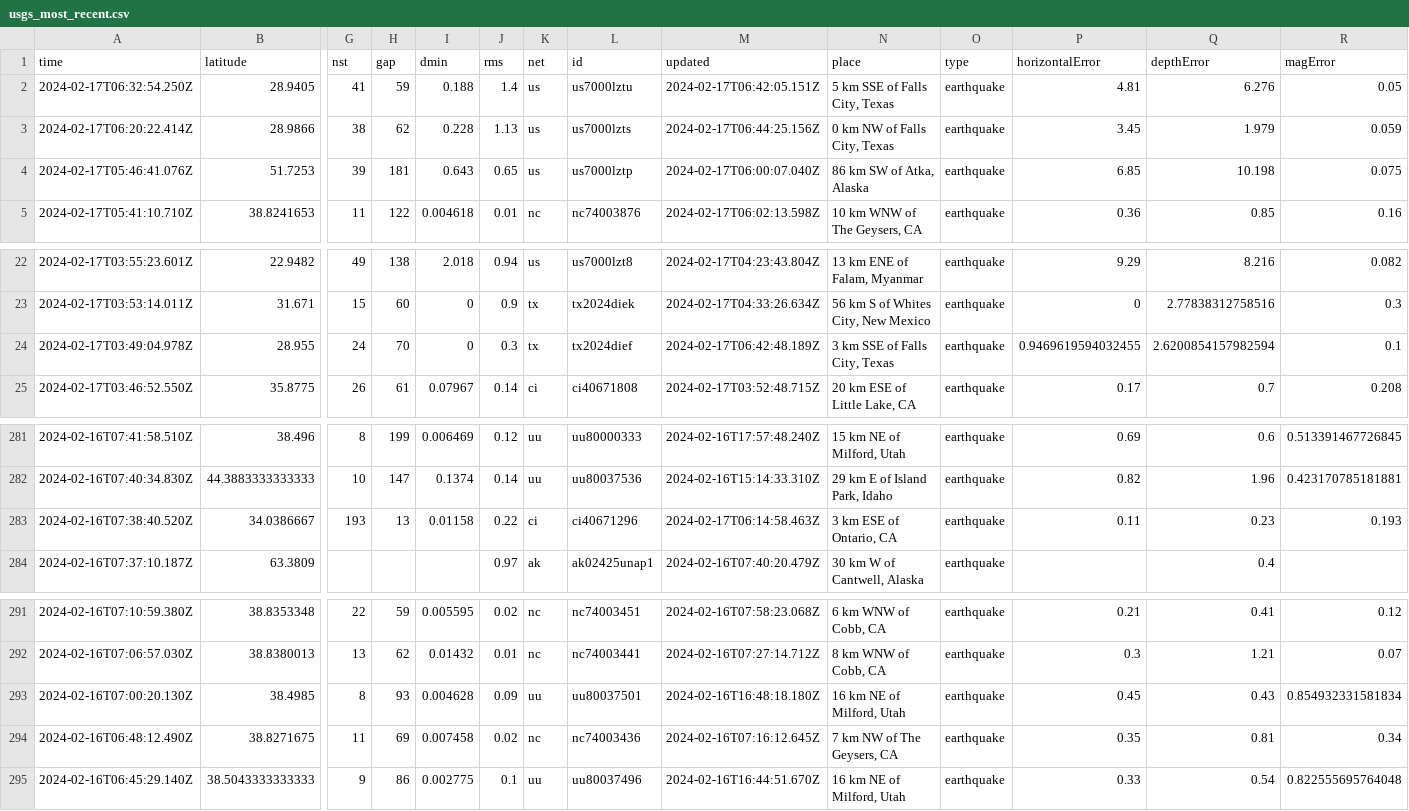
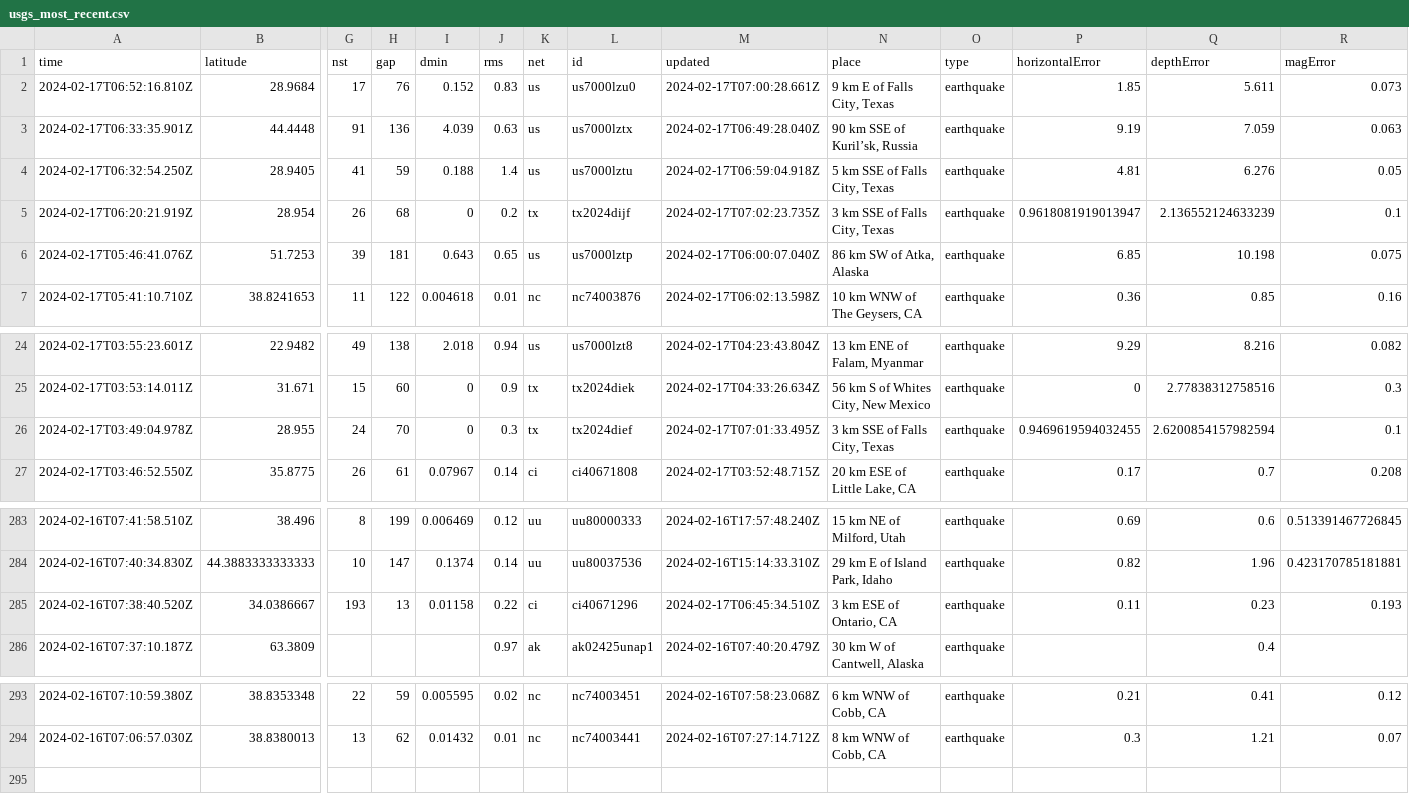
Before and after one commit to n2020h/earthquake-data, a CSV file: usgs_most_recent.csv, drawn as a sheet; only a part is shown, gaps mark what is left out; removed rows and columns are numbered as before the commit, all else as after; rows hold the shown columns only; the diff names each change by its address in the sheet, - before the commit and + after, or states it on an @@ line.

```diff
--- a/usgs_most_recent.csv
+++ b/usgs_most_recent.csv
+row 2: 2024-02-17T06:52:16.810Z | 28.9684 | 17 | 76 | 0.152 | 0.83 | us | us7000lzu0 | 2024-02-17T07:00:28.661Z | 9 km E of Falls City, Texas | earthquake | 1.85 | 5.611 | 0.073
+row 3: 2024-02-17T06:33:35.901Z | 44.4448 | 91 | 136 | 4.039 | 0.63 | us | us7000lztx | 2024-02-17T06:49:28.040Z | 90 km SSE of Kuril’sk, Russia | earthquake | 9.19 | 7.059 | 0.063
-M4 (updated): 2024-02-17T06:42:05.151Z
+M4 (updated): 2024-02-17T06:59:04.918Z
-row 3: 2024-02-17T06:20:22.414Z | 28.9866 | 38 | 62 | 0.228 | 1.13 | us | us7000lzts | 2024-02-17T06:44:25.156Z | 0 km NW of Falls City, Texas | earthquake | 3.45 | 1.979 | 0.059
+row 5: 2024-02-17T06:20:21.919Z | 28.954 | 26 | 68 | 0 | 0.2 | tx | tx2024dijf | 2024-02-17T07:02:23.735Z | 3 km SSE of Falls City, Texas | earthquake | 0.9618081919013947 | 2.136552124633239 | 0.1
-M26 (updated): 2024-02-17T06:42:48.189Z
+M26 (updated): 2024-02-17T07:01:33.495Z
-M285 (updated): 2024-02-17T06:14:58.463Z
+M285 (updated): 2024-02-17T06:45:34.510Z
-row 293: 2024-02-16T07:00:20.130Z | 38.4985 | 8 | 93 | 0.004628 | 0.09 | uu | uu80037501 | 2024-02-16T16:48:18.180Z | 16 km NE of Milford, Utah | earthquake | 0.45 | 0.43 | 0.854932331581834
-row 294: 2024-02-16T06:48:12.490Z | 38.8271675 | 11 | 69 | 0.007458 | 0.02 | nc | nc74003436 | 2024-02-16T07:16:12.645Z | 7 km NW of The Geysers, CA | earthquake | 0.35 | 0.81 | 0.34
-row 295: 2024-02-16T06:45:29.140Z | 38.5043333333333 | 9 | 86 | 0.002775 | 0.1 | uu | uu80037496 | 2024-02-16T16:44:51.670Z | 16 km NE of Milford, Utah | earthquake | 0.33 | 0.54 | 0.822555695764048
```
